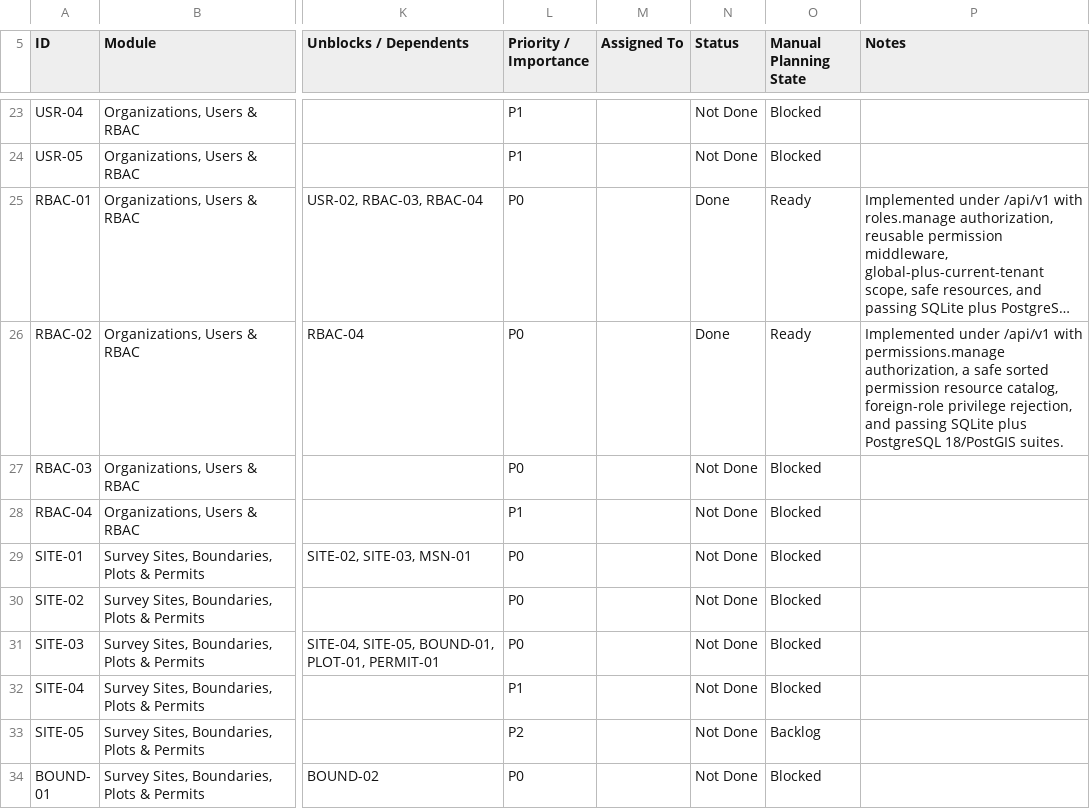
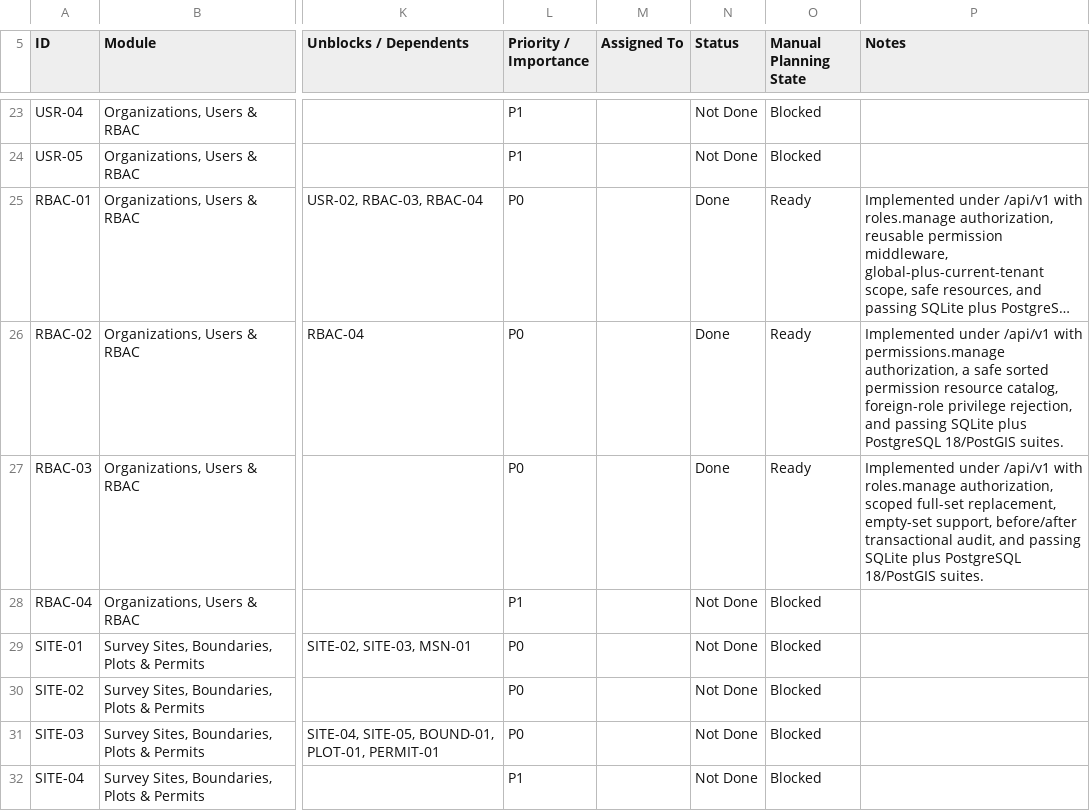
Before and after one commit to earljohnestandarte/MangroScan-API, a CSV file: docs/MangroScan_API_Endpoint_Tracker - API Endpoint Tracker.csv, drawn as a sheet; only a part is shown, gaps mark what is left out; the shorter side is filled out with more unchanged rows; long unchanged cells end in …; the diff names each change by its address in the sheet, - before the commit and + after, or states it on an @@ line.

Commit message:
feat(RBAC-03): implement user role replacement

```diff
--- a/docs/MangroScan_API_Endpoint_Tracker - API Endpoint Tracker.csv
+++ b/docs/MangroScan_API_Endpoint_Tracker - API Endpoint Tracker.csv
-N27 (Status): Not Done
+N27 (Status): Done
-O27 (Manual Planning State): Blocked
+O27 (Manual Planning State): Ready
-P27 (Notes): (empty)
+P27 (Notes): Implemented under /api/v1 with roles.manage authorization, scoped full-set replacement, empty-set support, before/after transactional audit, and passing SQLite plus PostgreSQL 18/PostGIS suites.
```
Also changed, not shown: 6 other files.
